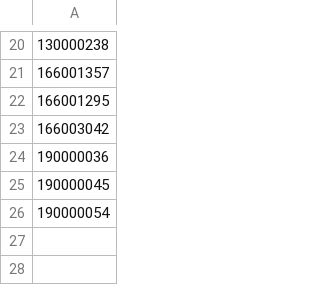
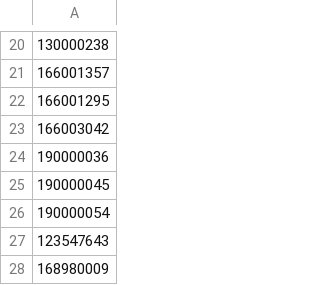
Before and after one commit to AmandaEyer/db-developments, a CSV file: developments_build/data/housing_input_removals.csv, drawn as a sheet; only a part is shown, gaps mark what is left out; the diff names each change by its address in the sheet, - before the commit and + after, or states it on an @@ line.

Commit message:
Update housing_input_removals.csv

```diff
--- a/developments_build/data/housing_input_removals.csv
+++ b/developments_build/data/housing_input_removals.csv
+row 27: 123547643
+row 28: 168980009
```
